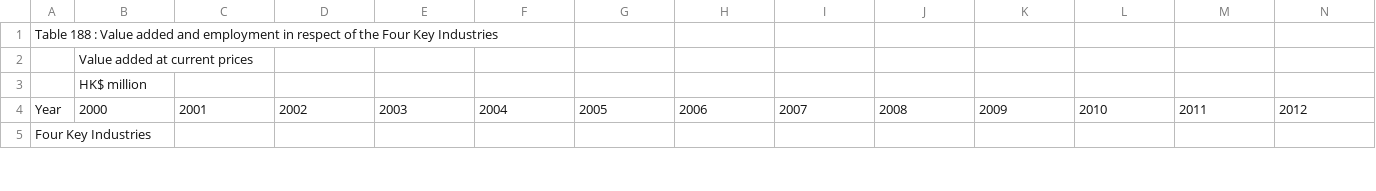
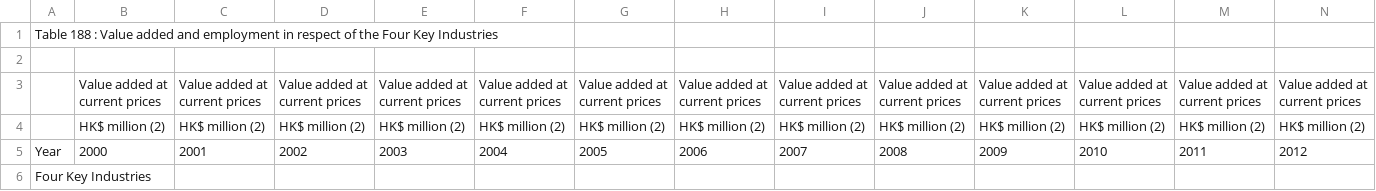
Before and after one commit to Jiayixuuu/AIDM, a CSV file: Four Key Industries.csv, drawn as a sheet; only a part is shown; removed rows and columns are numbered as before the commit, all else as after; rows hold the shown columns only; the diff names each change by its address in the sheet, - before the commit and + after, or states it on an @@ line.

Commit message:
Add files via upload

```diff
--- a/Four Key Industries.csv
+++ b/Four Key Industries.csv
-row 2:  | Value added at current prices
+row 2: (empty)
-row 3:  | HK$ million
+row 3:  | Value added at current prices | Value added at current prices | Value added at current prices | Value added at current prices | Value added at current prices | Value added at current prices | Value added at current prices | Value added at current prices | Value added at current prices | Value added at current prices | Value added at current prices | Value added at current prices | Value added at current prices
+row 4:  | HK$ million (2) | HK$ million (2) | HK$ million (2) | HK$ million (2) | HK$ million (2) | HK$ million (2) | HK$ million (2) | HK$ million (2) | HK$ million (2) | HK$ million (2) | HK$ million (2) | HK$ million (2) | HK$ million (2)
```
